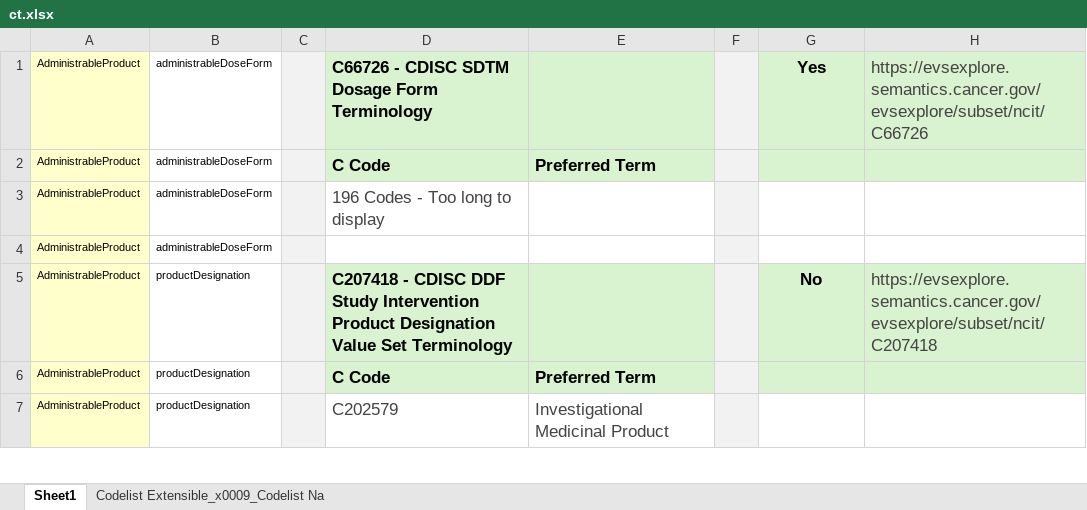
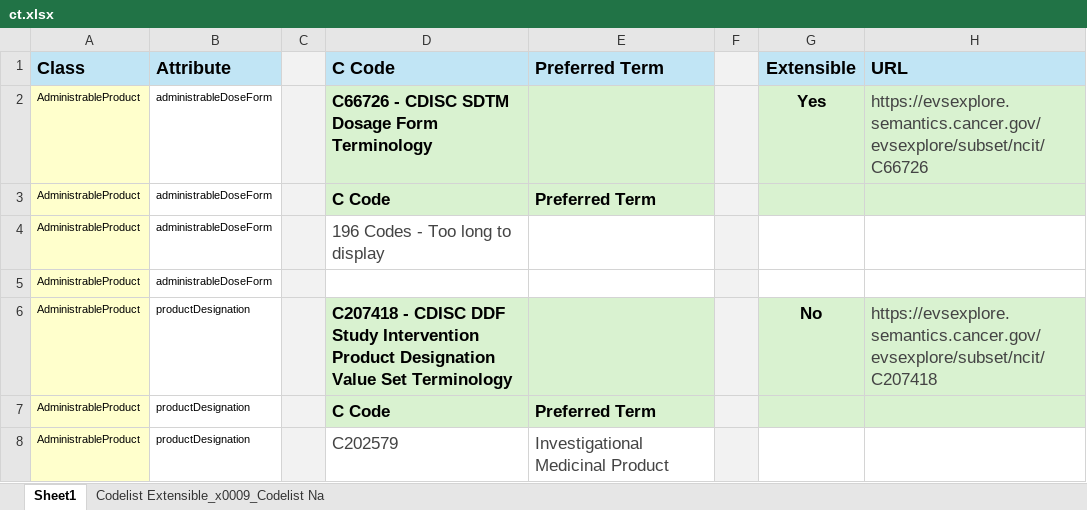
Before and after one commit to daveih/usdm_ct_infographic, an Excel workbook: ct.xlsx, sheet Sheet1, drawn as a sheet; only a part is shown; values as stored, in another font and other column widths than the file's, no borders; charts and pictures not drawn; the diff names each change by its address in the sheet, - before the commit and + after, or states it on an @@ line.

```diff
--- a/ct.xlsx (sheet Sheet1)
+++ b/ct.xlsx (sheet Sheet1)
+row 1: Class | Attribute |  | C Code | Preferred Term |  | Extensible | URL
```
Also changed, not shown: charts or pictures, 2 other files.
